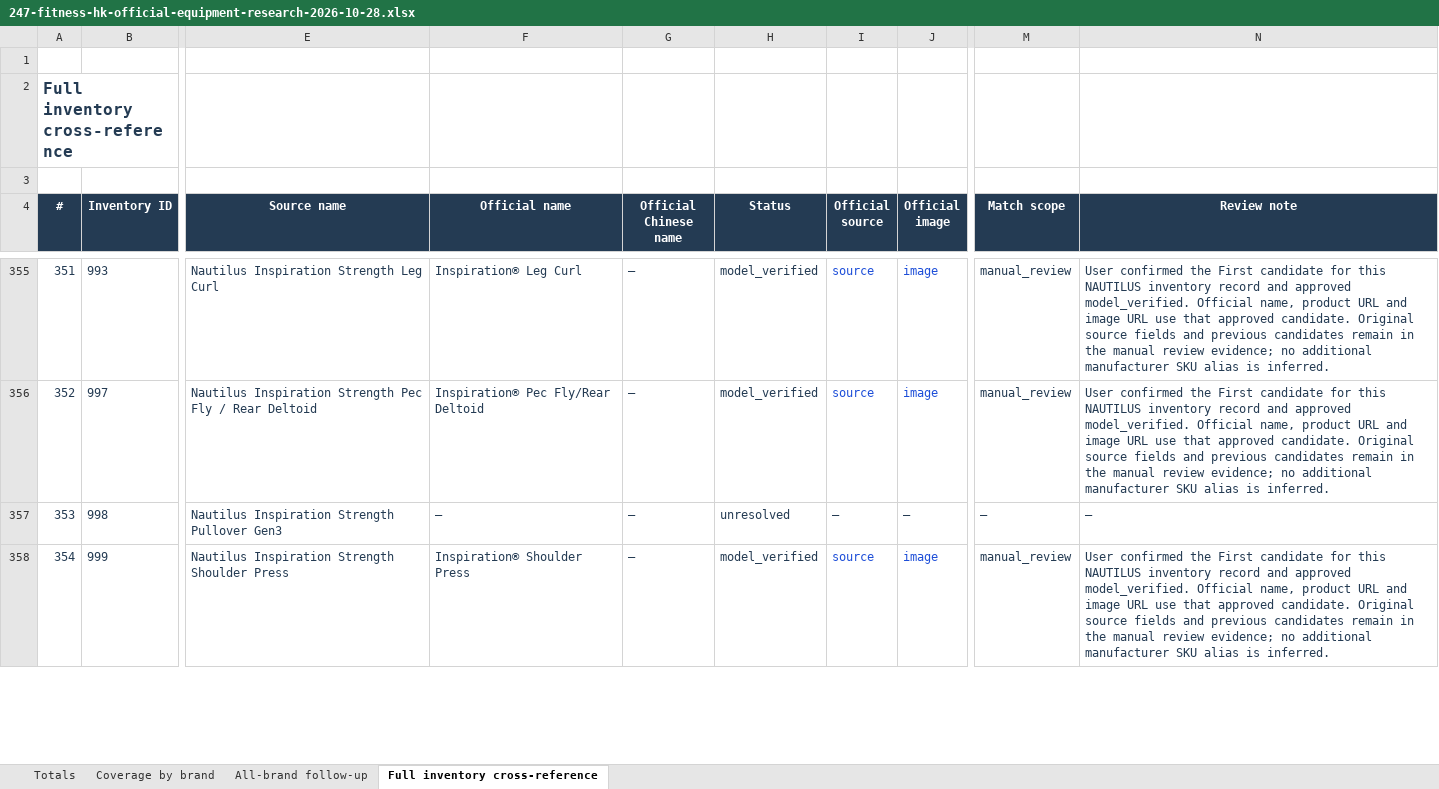
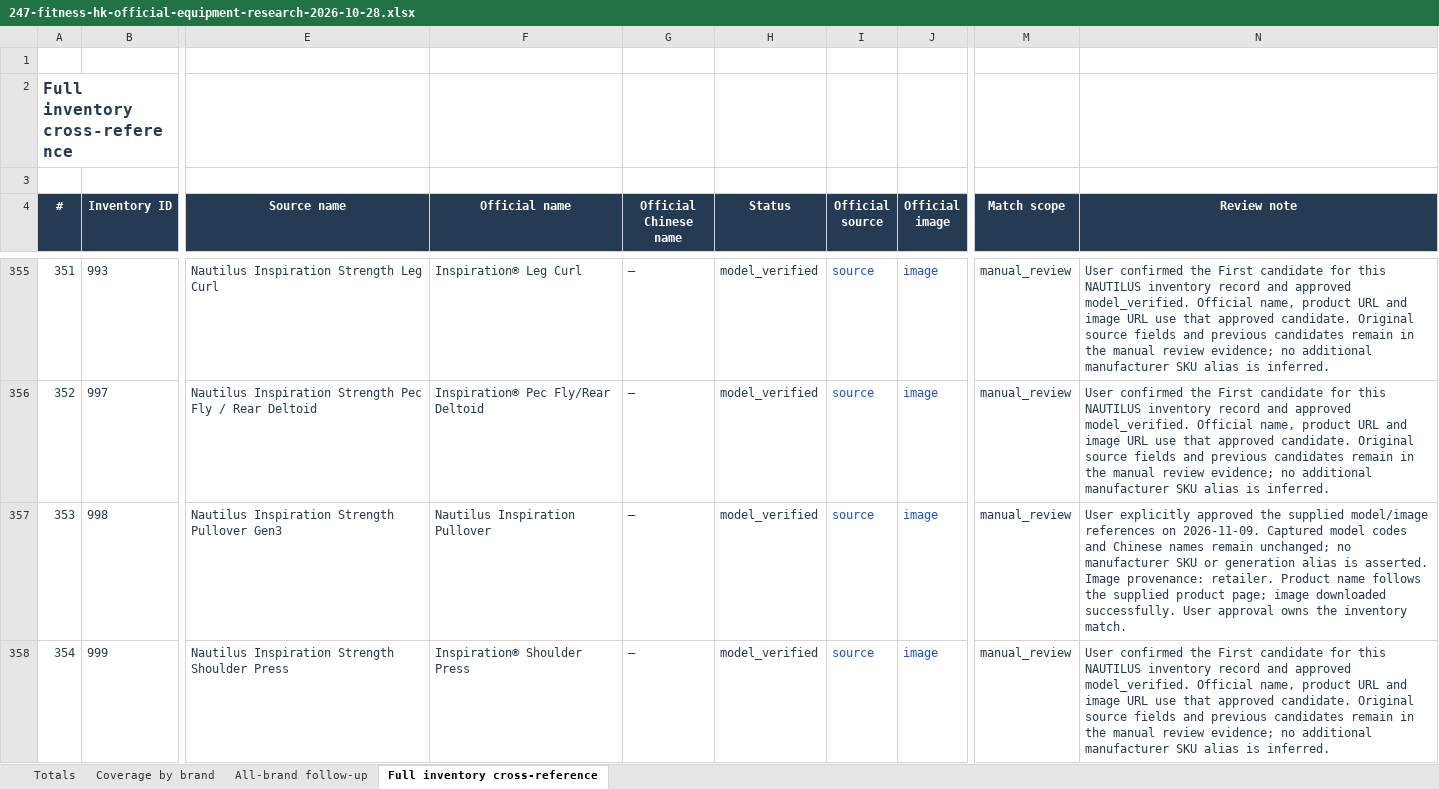
Before and after one commit to roden0609/gymory, an Excel workbook: docs/data/247-fitness-hk-official-equipment-research-2026-10-28.xlsx, sheet Full inventory cross-reference, drawn as a sheet; only a part is shown, gaps mark what is left out; values as stored, in another font and other column widths than the file's, no borders; table styles not drawn; the diff covers the shown part only; the diff names each change by its address in the sheet, - before the commit and + after, or states it on an @@ line.

Commit message:
feat(data): verify Nautilus and NEWTECH equipment from user-supplied references
- mark six Nautilus and four NEWTECH records as model_verified
- add product names, URLs and image references with source provenance
- resolve the Nautilus Triceps Press gallery image URL
- preserve captured model codes and document retrieval limitations
- sync catalog, Markdown and Excel reports
- extend approval replay and stale-reference regression coverage

```diff
--- a/docs/data/247-fitness-hk-official-equipment-research-2026-10-28.xlsx (sheet Full inventory cross-reference)
+++ b/docs/data/247-fitness-hk-official-equipment-research-2026-10-28.xlsx (sheet Full inventory cross-reference)
-F357 (Official name): —
+F357 (Official name): Nautilus Inspiration Pullover
-H357 (Status): unresolved
+H357 (Status): model_verified
-I357 (Official source): —
+I357 (Official source): source
-I357:J357 text colour: #243B53
+I357:J357 text colour: #1D4ED8
-J357 (Official image): —
+J357 (Official image): image
-M357 (Match scope): —
+M357 (Match scope): manual_review
-N357 (Review note): —
+N357 (Review note): User explicitly approved the supplied model/image references on 2026-11-09. Captured model codes and Chinese names remain unchanged; no manufacturer SKU or generation alias is asserted. Image provenance: retailer. Product name follows the supplied product page; image downloaded successfully. User approval owns the inventory match.
```
Also changed, not shown: 49 edited cells and cell formats elsewhere in this sheet, sheet Coverage by brand, sheet Totals, 5 other files.
